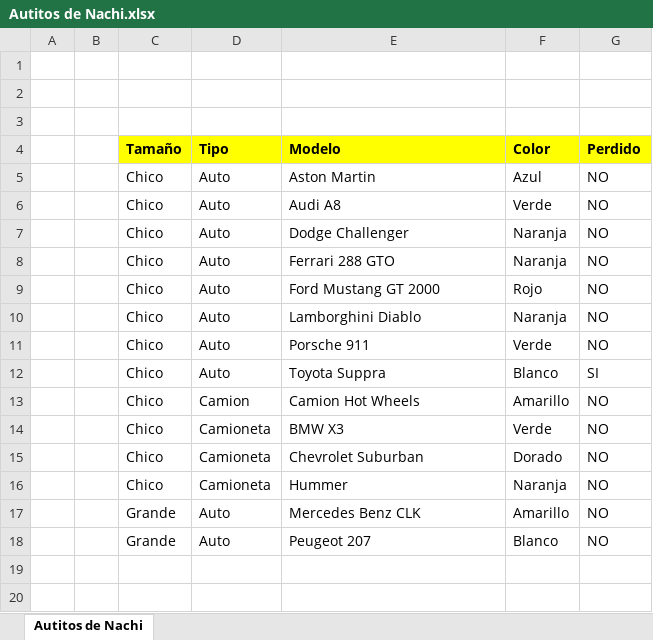
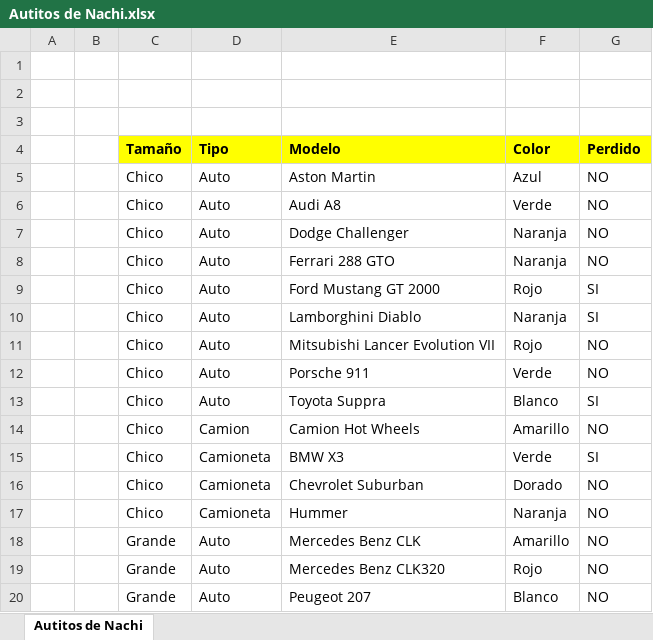
Before and after one commit to GiaCo0811/mgonzel, an Excel workbook: Nachi/Autitos de Nachi.xlsx, sheet Autitos de Nachi, drawn as a sheet; values as stored, in another font and other column widths than the file's, no borders; conditional formats not drawn; addresses are those after the commit; the diff names each change by its address in the sheet, - before the commit and + after, or states it on an @@ line.

```diff
--- a/Nachi/Autitos de Nachi.xlsx (sheet Autitos de Nachi)
+++ b/Nachi/Autitos de Nachi.xlsx (sheet Autitos de Nachi)
-G9:G10 (Perdido): NO
+G9:G10 (Perdido): SI
+row 11:  |  | Chico | Auto | Mitsubishi Lancer Evolution VII | Rojo | NO
-G15 (Perdido): NO
+G15 (Perdido): SI
+row 19:  |  | Grande | Auto | Mercedes Benz CLK320 | Rojo | NO
```
